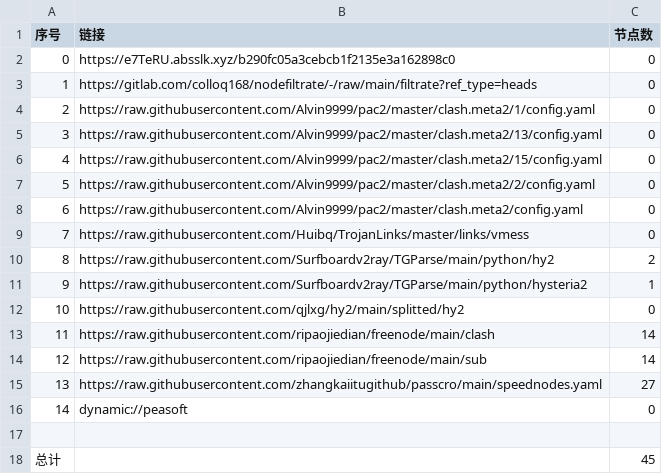
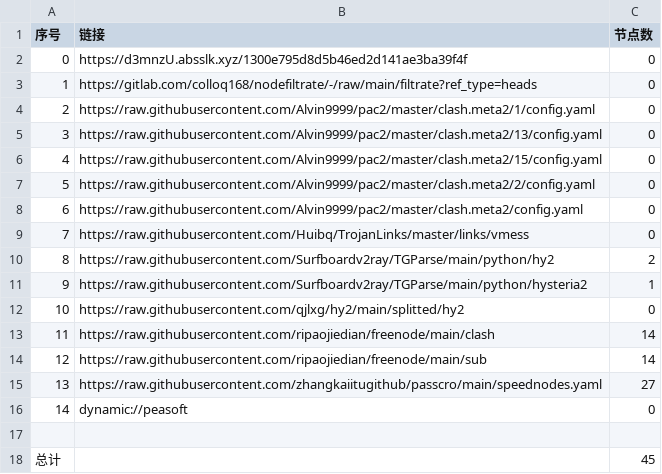
Before and after one commit to shtrend/AutoMergePublicNodes, a CSV file: list_result.csv, drawn as a sheet.

```diff
--- a/list_result.csv
+++ b/list_result.csv
@@ -1,3 +1,3 @@
 序号,链接,节点数
-0,https://e7TeRU.absslk.xyz/b290fc05a3cebcb1f2135e3a162898c0,0
+0,https://d3mnzU.absslk.xyz/1300e795d8d5b46ed2d141ae3ba39f4f,0
 1,https://gitlab.com/colloq168/nodefiltrate/-/raw/main/filtrate?ref_type=heads,0
```
Also changed, not shown: 15 other files.
